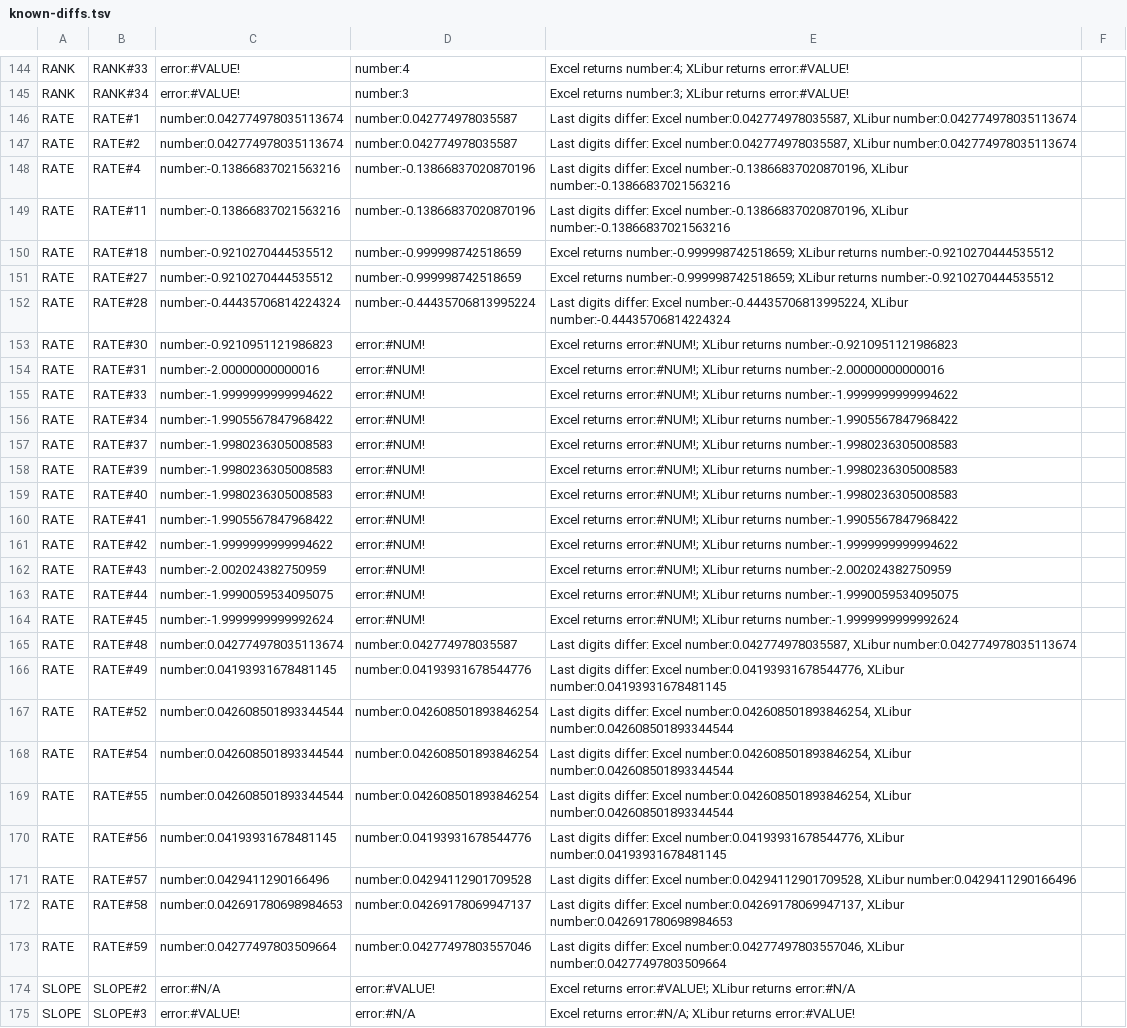
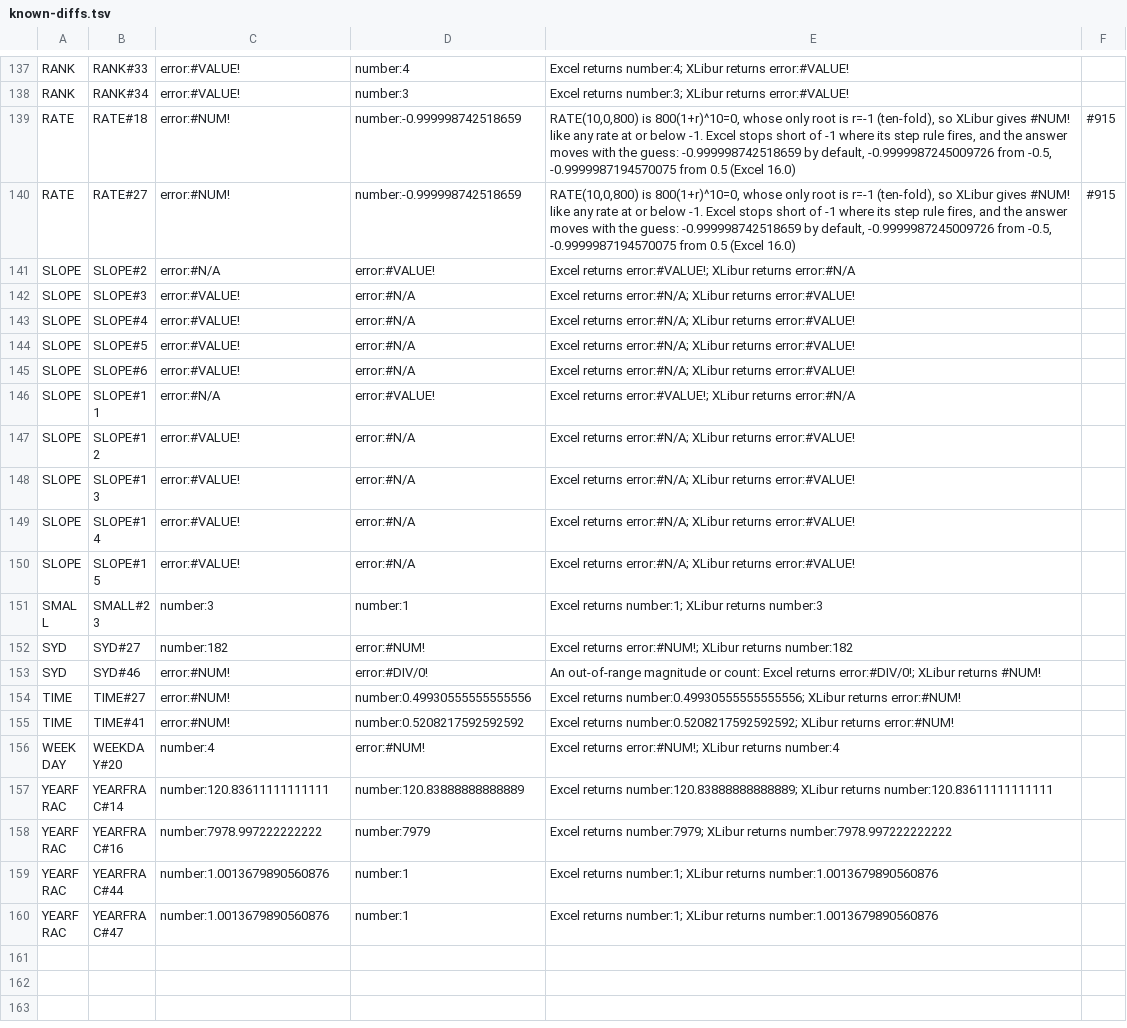
Before and after one commit to XLibur/XLibur, a TSV file: src/XLibur.Tests/Resource/Other/FormulaConformance/known-diffs.tsv, drawn as a sheet; only a part is shown, gaps mark what is left out; the shorter side is filled out with more unchanged rows; the diff covers the shown part only.

Commit message:
fix(calc): solve RATE and IRR on a relative step and reject rates at or below -1 (#951)
* test(calc): RATE below -1, IRR fallback, guess range and cash-flow scale

* fix(calc): RATE and IRR stop on a relative step, reject a rate at or below -1, and bracket IRR when Newton fails

Fixes #915. The conformance runner compares RATE, IRR and XIRR within relative 1e-9; 33 of the 35 known-difference rows are cleared and RATE(10,0,800) stays with the observed reason.

* test(calc): RATE with a root at or near zero solves instead of #NUM!

* fix(calc): solve RATE near a zero rate without cancellation noise

(1+rate)^nper - 1 cancelled to noise of about 1e-5 near rate 0, and the
forward-difference derivative could not resolve steps below 1e-12, so
RATE(12,-100,1200) and other loans with a root at or near 0 ran out of
iterations and returned #NUM!. The annuity factor now comes from
expm1(nper*log1p(rate)), or its binomial series closest to 0, with an
analytic derivative. .NET's double.ExpM1 and LogP1 are the naive forms,
so the helpers are local.

```diff
--- a/src/XLibur.Tests/Resource/Other/FormulaConformance/known-diffs.tsv
+++ b/src/XLibur.Tests/Resource/Other/FormulaConformance/known-diffs.tsv
@@ -145,30 +138,4 @@ RANK	RANK#33	error:#VALUE!	number:4	Excel returns number:4; XLibur returns error
 RANK	RANK#34	error:#VALUE!	number:3	Excel returns number:3; XLibur returns error:#VALUE!	
-RATE	RATE#1	number:0.042774978035113674	number:0.042774978035587	Last digits differ: Excel number:0.042774978035587, XLibur number:0.042774978035113674	
-RATE	RATE#2	number:0.042774978035113674	number:0.042774978035587	Last digits differ: Excel number:0.042774978035587, XLibur number:0.042774978035113674	
-RATE	RATE#4	number:-0.13866837021563216	number:-0.13866837020870196	Last digits differ: Excel number:-0.13866837020870196, XLibur number:-0.13866837021563216	
-RATE	RATE#11	number:-0.13866837021563216	number:-0.13866837020870196	Last digits differ: Excel number:-0.13866837020870196, XLibur number:-0.13866837021563216	
-RATE	RATE#18	number:-0.9210270444535512	number:-0.999998742518659	Excel returns number:-0.999998742518659; XLibur returns number:-0.9210270444535512	
-RATE	RATE#27	number:-0.9210270444535512	number:-0.999998742518659	Excel returns number:-0.999998742518659; XLibur returns number:-0.9210270444535512	
-RATE	RATE#28	number:-0.44435706814224324	number:-0.44435706813995224	Last digits differ: Excel number:-0.44435706813995224, XLibur number:-0.44435706814224324	
-RATE	RATE#30	number:-0.9210951121986823	error:#NUM!	Excel returns error:#NUM!; XLibur returns number:-0.9210951121986823	
-RATE	RATE#31	number:-2.00000000000016	error:#NUM!	Excel returns error:#NUM!; XLibur returns number:-2.00000000000016	
-RATE	RATE#33	number:-1.9999999999994622	error:#NUM!	Excel returns error:#NUM!; XLibur returns number:-1.9999999999994622	
-RATE	RATE#34	number:-1.9905567847968422	error:#NUM!	Excel returns error:#NUM!; XLibur returns number:-1.9905567847968422	
-RATE	RATE#37	number:-1.9980236305008583	error:#NUM!	Excel returns error:#NUM!; XLibur returns number:-1.9980236305008583	
-RATE	RATE#39	number:-1.9980236305008583	error:#NUM!	Excel returns error:#NUM!; XLibur returns number:-1.9980236305008583	
-RATE	RATE#40	number:-1.9980236305008583	error:#NUM!	Excel returns error:#NUM!; XLibur returns number:-1.9980236305008583	
-RATE	RATE#41	number:-1.9905567847968422	error:#NUM!	Excel returns error:#NUM!; XLibur returns number:-1.9905567847968422	
-RATE	RATE#42	number:-1.9999999999994622	error:#NUM!	Excel returns error:#NUM!; XLibur returns number:-1.9999999999994622	
-RATE	RATE#43	number:-2.002024382750959	error:#NUM!	Excel returns error:#NUM!; XLibur returns number:-2.002024382750959	
-RATE	RATE#44	number:-1.9990059534095075	error:#NUM!	Excel returns error:#NUM!; XLibur returns number:-1.9990059534095075	
-RATE	RATE#45	number:-1.9999999999992624	error:#NUM!	Excel returns error:#NUM!; XLibur returns number:-1.9999999999992624	
-RATE	RATE#48	number:0.042774978035113674	number:0.042774978035587	Last digits differ: Excel number:0.042774978035587, XLibur number:0.042774978035113674	
-RATE	RATE#49	number:0.04193931678481145	number:0.04193931678544776	Last digits differ: Excel number:0.04193931678544776, XLibur number:0.04193931678481145	
-RATE	RATE#52	number:0.042608501893344544	number:0.042608501893846254	Last digits differ: Excel number:0.042608501893846254, XLibur number:0.042608501893344544	
-RATE	RATE#54	number:0.042608501893344544	number:0.042608501893846254	Last digits differ: Excel number:0.042608501893846254, XLibur number:0.042608501893344544	
-RATE	RATE#55	number:0.042608501893344544	number:0.042608501893846254	Last digits differ: Excel number:0.042608501893846254, XLibur number:0.042608501893344544	
-RATE	RATE#56	number:0.04193931678481145	number:0.04193931678544776	Last digits differ: Excel number:0.04193931678544776, XLibur number:0.04193931678481145	
-RATE	RATE#57	number:0.0429411290166496	number:0.04294112901709528	Last digits differ: Excel number:0.04294112901709528, XLibur number:0.0429411290166496	
-RATE	RATE#58	number:0.042691780698984653	number:0.04269178069947137	Last digits differ: Excel number:0.04269178069947137, XLibur number:0.042691780698984653	
-RATE	RATE#59	number:0.04277497803509664	number:0.04277497803557046	Last digits differ: Excel number:0.04277497803557046, XLibur number:0.04277497803509664	
+RATE	RATE#18	error:#NUM!	number:-0.999998742518659	RATE(10,0,800) is 800(1+r)^10=0, whose only root is r=-1 (ten-fold), so XLibur gives #NUM! like any rate at or below -1. Excel stops short of -1 where its step rule fires, and the answer moves with the guess: -0.999998742518659 by default, -0.9999987245009726 from -0.5, -0.9999987194570075 from 0.5 (Excel 16.0)	#915
+RATE	RATE#27	error:#NUM!	number:-0.999998742518659	RATE(10,0,800) is 800(1+r)^10=0, whose only root is r=-1 (ten-fold), so XLibur gives #NUM! like any rate at or below -1. Excel stops short of -1 where its step rule fires, and the answer moves with the guess: -0.999998742518659 by default, -0.9999987245009726 from -0.5, -0.9999987194570075 from 0.5 (Excel 16.0)	#915
 SLOPE	SLOPE#2	error:#N/A	error:#VALUE!	Excel returns error:#VALUE!; XLibur returns error:#N/A	
```
Also changed, not shown: 7 removed rows elsewhere in this file, 6 other files.
